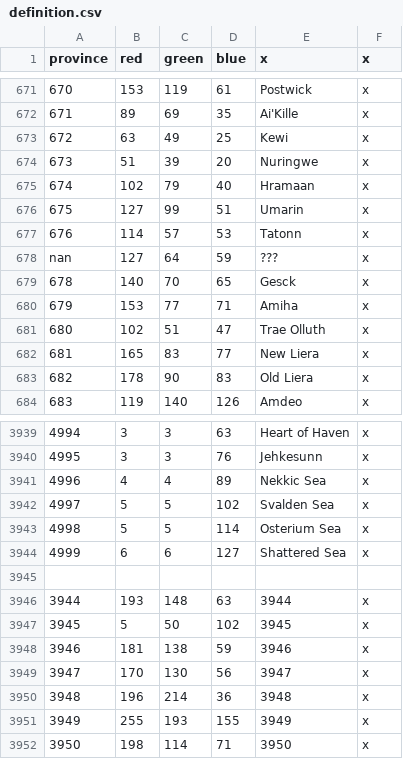
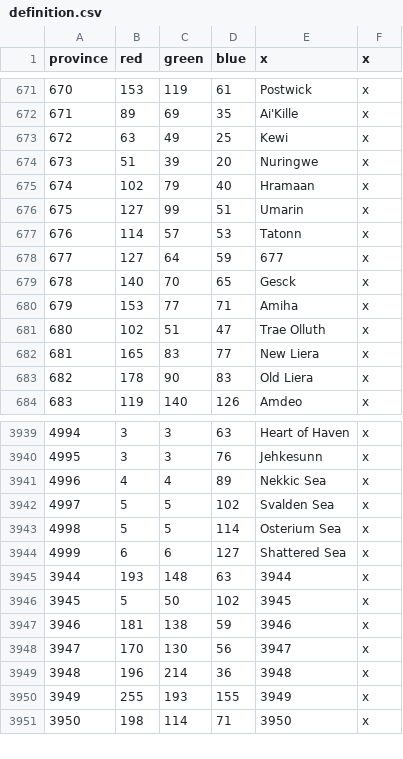
Before and after one commit to Silver-Creative/rathnir, a CSV file: map/definition.csv, drawn as a sheet; only a part is shown, gaps mark what is left out; the diff names each change by its address in the sheet, - before the commit and + after, or states it on an @@ line.

```diff
--- a/map/definition.csv
+++ b/map/definition.csv
@@ column A (province) renumbered in row 678 @@
-E678 (x): ???
+E678 (x): 677
-row 3945: (empty)
```
Also changed, not shown: 3 other files.
